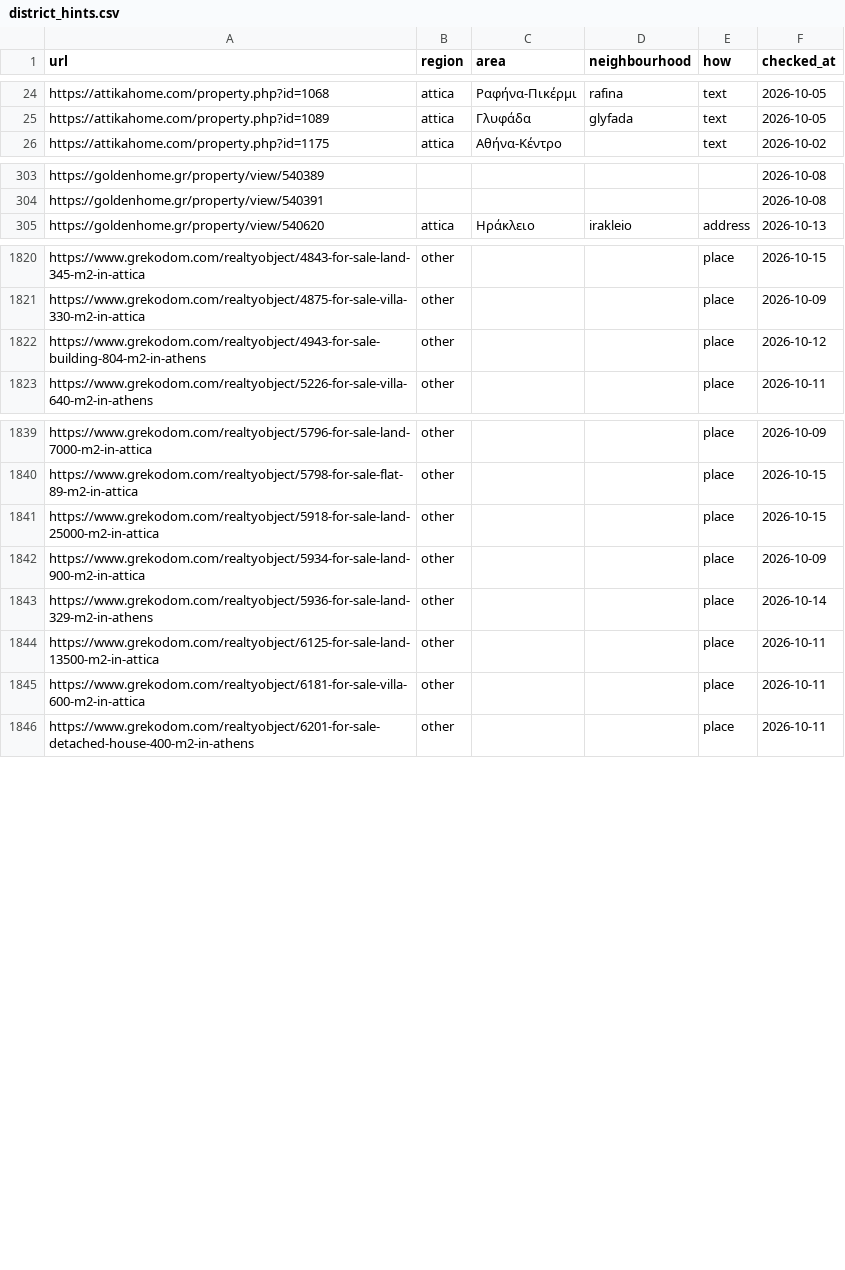
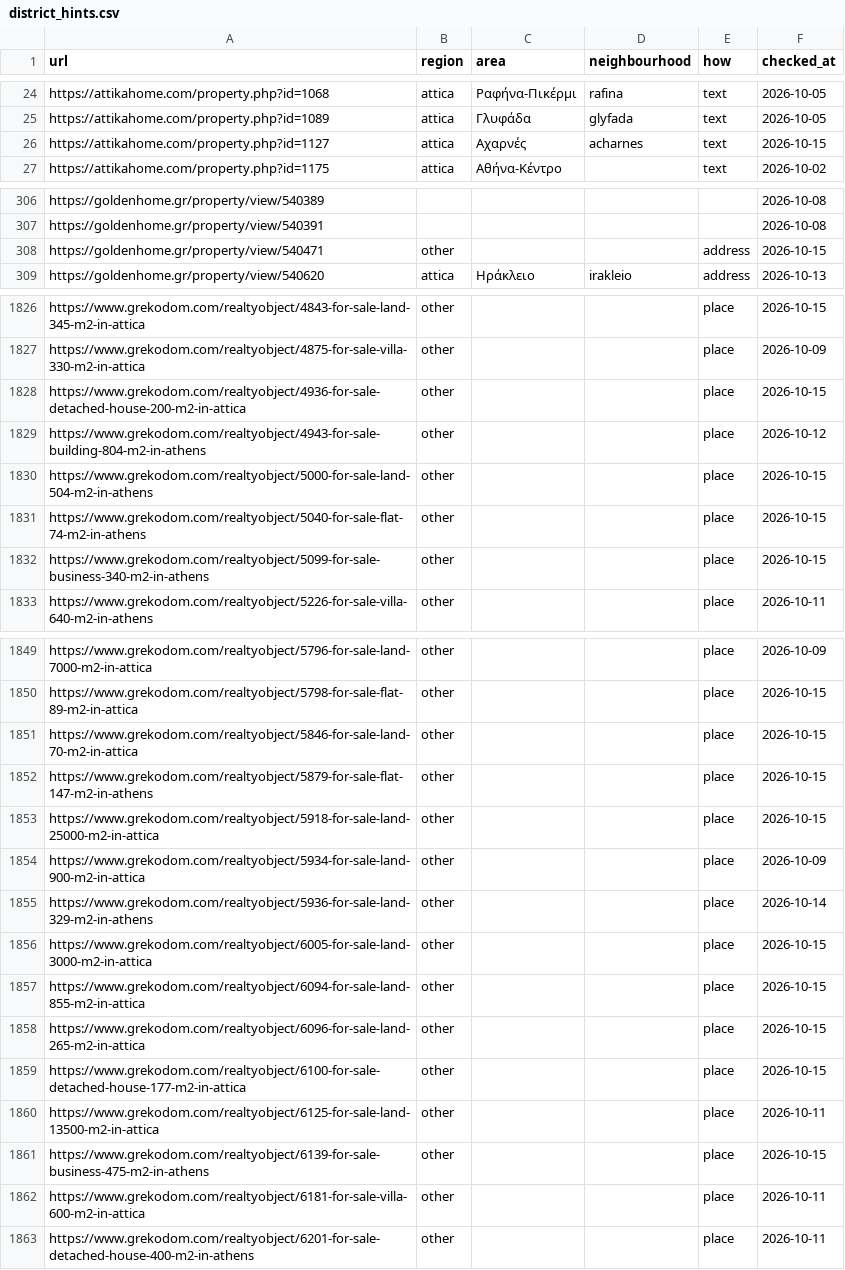
Before and after one commit to jenyshir-eng/Greece-real-estate, a CSV file: cities/athens/data/listings/district_hints.csv, drawn as a sheet; only a part is shown, gaps mark what is left out; the diff covers the shown part only; the diff names each change by its address in the sheet, - before the commit and + after, or states it on an @@ line.

Commit message:
Update 2026-10-15 22:02 (Athens): 313 new listings

```diff
--- a/cities/athens/data/listings/district_hints.csv
+++ b/cities/athens/data/listings/district_hints.csv
+row 26: https://attikahome.com/property.php?id=1127 | attica | Αχαρνές | acharnes | text | 2026-10-15
+row 308: https://goldenhome.gr/property/view/540471 | other |  |  | address | 2026-10-15
+row 1828: https://www.grekodom.com/realtyobject/4936-for-sale-detached-house-200-m2-in-attica | other |  |  | place | 2026-10-15
+row 1830: https://www.grekodom.com/realtyobject/5000-for-sale-land-504-m2-in-athens | other |  |  | place | 2026-10-15
+row 1831: https://www.grekodom.com/realtyobject/5040-for-sale-flat-74-m2-in-athens | other |  |  | place | 2026-10-15
+row 1832: https://www.grekodom.com/realtyobject/5099-for-sale-business-340-m2-in-athens | other |  |  | place | 2026-10-15
+row 1851: https://www.grekodom.com/realtyobject/5846-for-sale-land-70-m2-in-attica | other |  |  | place | 2026-10-15
+row 1852: https://www.grekodom.com/realtyobject/5879-for-sale-flat-147-m2-in-athens | other |  |  | place | 2026-10-15
+row 1856: https://www.grekodom.com/realtyobject/6005-for-sale-land-3000-m2-in-attica | other |  |  | place | 2026-10-15
+row 1857: https://www.grekodom.com/realtyobject/6094-for-sale-land-855-m2-in-attica | other |  |  | place | 2026-10-15
+row 1858: https://www.grekodom.com/realtyobject/6096-for-sale-land-265-m2-in-attica | other |  |  | place | 2026-10-15
+row 1859: https://www.grekodom.com/realtyobject/6100-for-sale-detached-house-177-m2-in-attica | other |  |  | place | 2026-10-15
+row 1861: https://www.grekodom.com/realtyobject/6139-for-sale-business-475-m2-in-athens | other |  |  | place | 2026-10-15
```
Also changed, not shown: 5 added rows elsewhere in this file, cities/athens/data/listings/collect_report.csv, cities/athens/data/listings/listings_telegram.csv, 14 other files.
